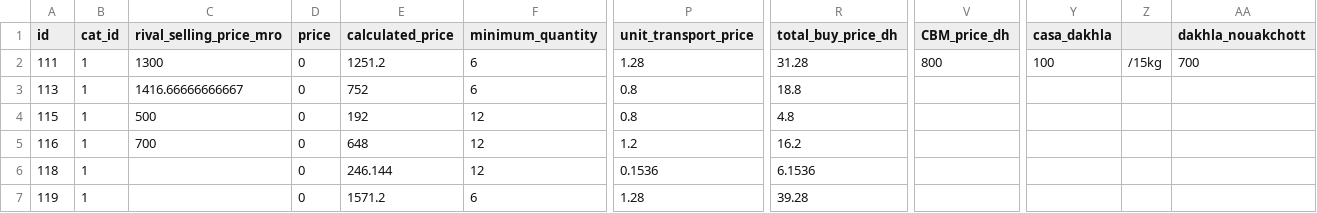
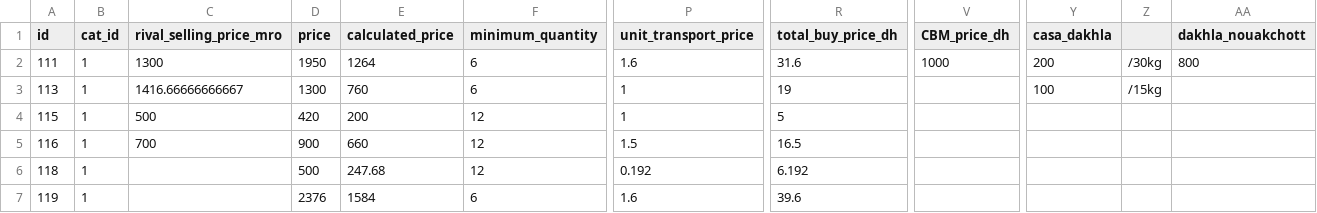
Before and after one commit to moolsbytheway/bazarcasa.ma, a CSV file: products/current.csv, drawn as a sheet; only a part is shown, gaps mark what is left out; the diff covers the shown part only; the diff names each change by its address in the sheet, - before the commit and + after, or states it on an @@ line.

```diff
--- a/products/current.csv
+++ b/products/current.csv
-D2 (price): 0
+D2 (price): 1950
-E2 (calculated_price): 1251.2
+E2 (calculated_price): 1264
-P2 (unit_transport_price): 1.28
+P2 (unit_transport_price): 1.6
-R2 (total_buy_price_dh): 31.28
+R2 (total_buy_price_dh): 31.6
-V2 (CBM_price_dh): 800
+V2 (CBM_price_dh): 1000
-Y2 (casa_dakhla): 100
+Y2 (casa_dakhla): 200
-Z2: /15kg
+Z2: /30kg
-AA2 (dakhla_nouakchott): 700
+AA2 (dakhla_nouakchott): 800
-D3 (price): 0
+D3 (price): 1300
-E3 (calculated_price): 752
+E3 (calculated_price): 760
-P3:P4 (unit_transport_price): 0.8
+P3:P4 (unit_transport_price): 1
-R3 (total_buy_price_dh): 18.8
+R3 (total_buy_price_dh): 19
-Y3 (casa_dakhla): (empty)
+Y3 (casa_dakhla): 100
-Z3: (empty)
+Z3: /15kg
-D4 (price): 0
+D4 (price): 420
-E4 (calculated_price): 192
+E4 (calculated_price): 200
-R4 (total_buy_price_dh): 4.8
+R4 (total_buy_price_dh): 5
-D5 (price): 0
+D5 (price): 900
-E5 (calculated_price): 648
+E5 (calculated_price): 660
-P5 (unit_transport_price): 1.2
+P5 (unit_transport_price): 1.5
-R5 (total_buy_price_dh): 16.2
+R5 (total_buy_price_dh): 16.5
-D6 (price): 0
+D6 (price): 500
-E6 (calculated_price): 246.144
+E6 (calculated_price): 247.68
-P6 (unit_transport_price): 0.1536
+P6 (unit_transport_price): 0.192
-R6 (total_buy_price_dh): 6.1536
+R6 (total_buy_price_dh): 6.192
-D7 (price): 0
+D7 (price): 2376
-E7 (calculated_price): 1571.2
+E7 (calculated_price): 1584
-P7 (unit_transport_price): 1.28
+P7 (unit_transport_price): 1.6
-R7 (total_buy_price_dh): 39.28
+R7 (total_buy_price_dh): 39.6
```
Also changed, not shown: 32 edited cells elsewhere in this file.
